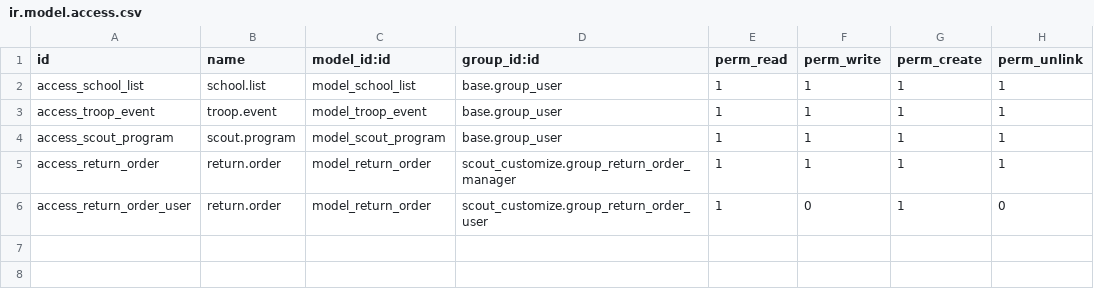
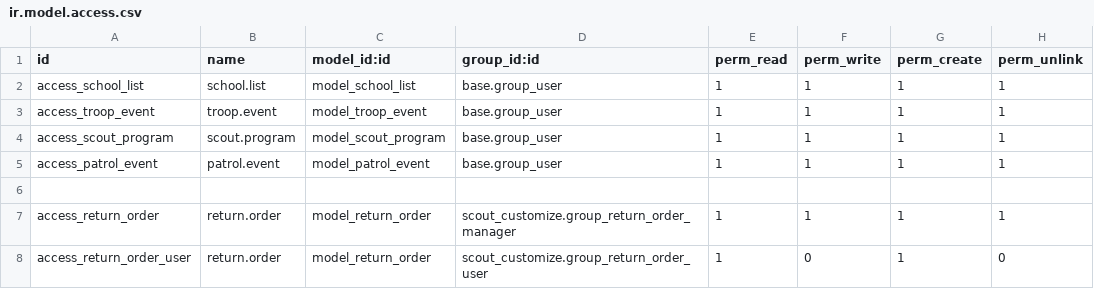
Before and after one commit to aiocity-admin/scoutbazaar, a CSV file: scout_customize/security/ir.model.access.csv, drawn as a sheet; the diff names each change by its address in the sheet, - before the commit and + after, or states it on an @@ line.

Commit message:
[IMP]improved code for patrol and troop on event

```diff
--- a/scout_customize/security/ir.model.access.csv
+++ b/scout_customize/security/ir.model.access.csv
+row 5: access_patrol_event | patrol.event | model_patrol_event | base.group_user | 1 | 1 | 1 | 1
+row 6: (empty)
```
Also changed, not shown: 7 other files.
